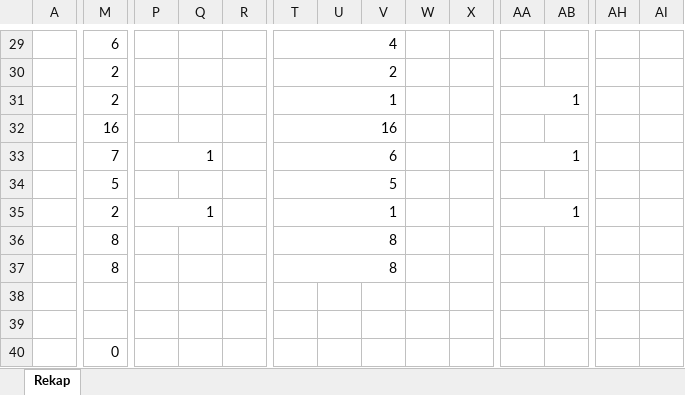
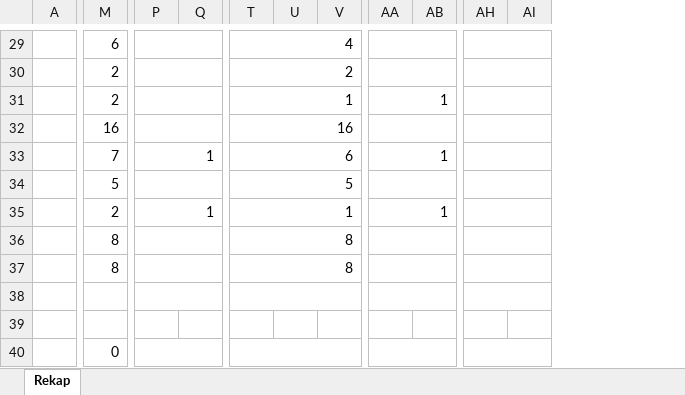
Before and after one commit to fadil767/dashboard-absensi-fhisip, an Excel workbook: Rekapitulasi_Kehadiran_September_2026_Resmi.xlsx, sheet Rekap, drawn as a sheet; only a part is shown, gaps mark what is left out; values as stored, in another font and other column widths than the file's, no cell formats; charts and pictures not drawn; the diff covers the shown part only; the diff names each change by its address in the sheet, - before the commit and + after, or states it on an @@ line.

```diff
--- a/Rekapitulasi_Kehadiran_September_2026_Resmi.xlsx (sheet Rekap)
+++ b/Rekapitulasi_Kehadiran_September_2026_Resmi.xlsx (sheet Rekap)
@@ column R hidden, empty @@
@@ column W hidden, empty @@
@@ column X hidden, empty @@
+P29:Q29 merged
+AA29:AB29 merged
+AH29:AI29 merged
+P30:Q30 merged
+AA30:AB30 merged
+AH30:AI30 merged
+P31:Q31 merged
+AH31:AI31 merged
+P32:Q32 merged
+AA32:AB32 merged
+AH32:AI32 merged
+AH33:AI33 merged
+P34:Q34 merged
+AA34:AB34 merged
+AH34:AI34 merged
+AH35:AI35 merged
+P36:Q36 merged
+AA36:AB36 merged
+AH36:AI36 merged
+P37:Q37 merged
+AA37:AB37 merged
+AH37:AI37 merged
+M38:N38 merged
+P38:Q38 merged
+T38:V38 merged
+AA38:AB38 merged
+AH38:AI38 merged
+P40:Q40 merged
+T40:V40 merged
+AA40:AB40 merged
+AH40:AI40 merged
```
Also changed, not shown: 1 edited cell and merged cells elsewhere in this sheet, cell formats, formulas that keep their value, charts or pictures, Rekapitulasi_Kehadiran_Oktober_2026_Resmi.xlsx, 4 other files.
